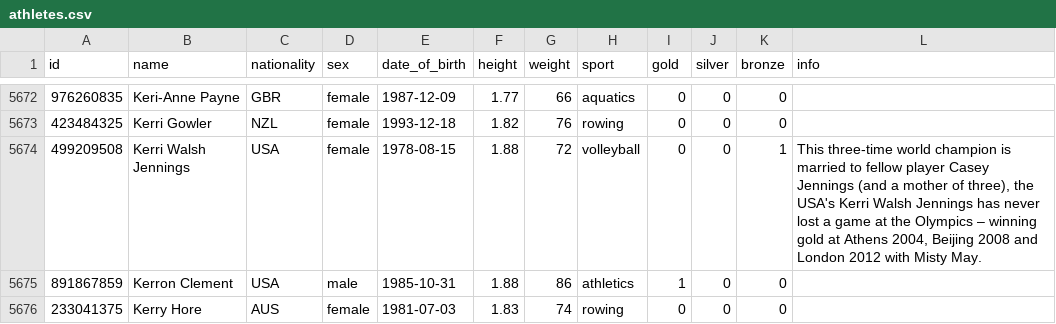
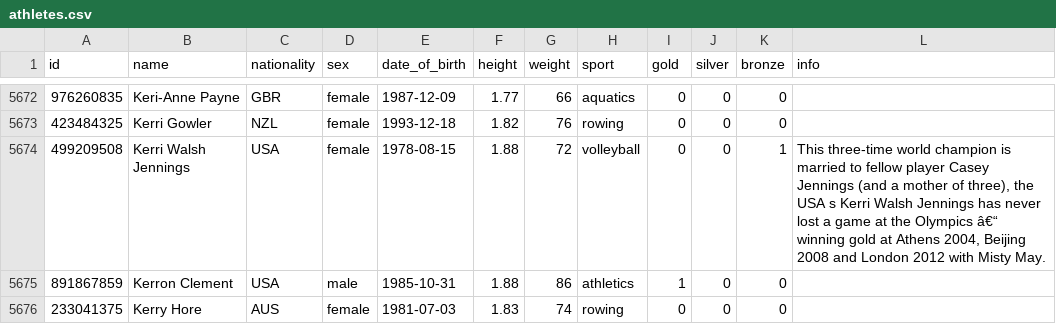
Before and after one commit to brendendw/NutritionEffex, a CSV file: athletes.csv, drawn as a sheet; only a part is shown, gaps mark what is left out; the diff covers the shown part only.

```diff
--- a/athletes.csv
+++ b/athletes.csv
@@ -5673,3 +5673,3 @@ id,name,nationality,sex,date_of_birth,height,weight,sport,gold,silver,bronze,inf
 423484325,Kerri Gowler,NZL,female,1993-12-18,1.82,76,rowing,0,0,0,
-499209508,Kerri Walsh Jennings,USA,female,1978-08-15,1.88,72,volleyball,0,0,1,"This three-time world champion is married to fellow player Casey Jennings (and a mother of three), the USA's Kerri Walsh Jennings has never lost a game at the Olympics – winning gold at Athens 2004, Beijing 2008 and London 2012 with Misty May."
+499209508,Kerri Walsh Jennings,USA,female,1978-08-15,1.88,72,volleyball,0,0,1,"This three-time world champion is married to fellow player Casey Jennings (and a mother of three), the USA s Kerri Walsh Jennings has never lost a game at the Olympics â€“ winning gold at Athens 2004, Beijing 2008 and London 2012 with Misty May."
 891867859,Kerron Clement,USA,male,1985-10-31,1.88,86,athletics,1,0,0,
```
Also changed, not shown: 124 edited cells elsewhere in this file, NutritionEffex/src/athletes.csv, 10 other files.
